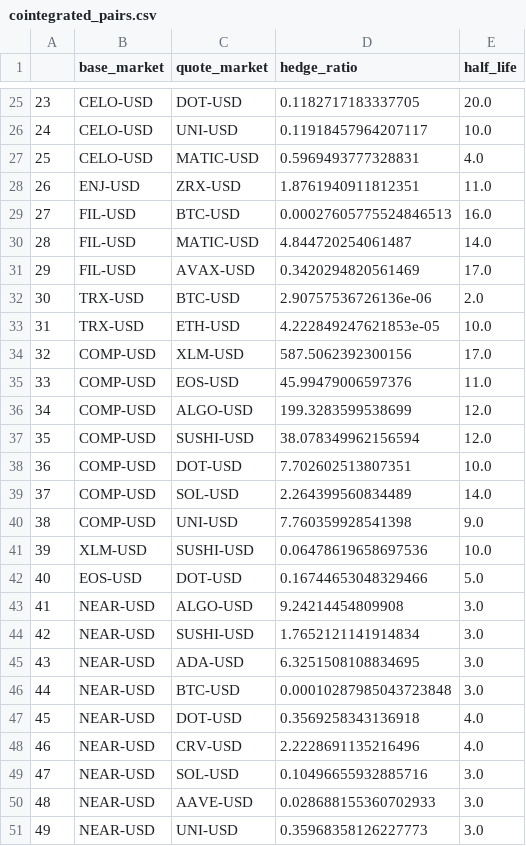
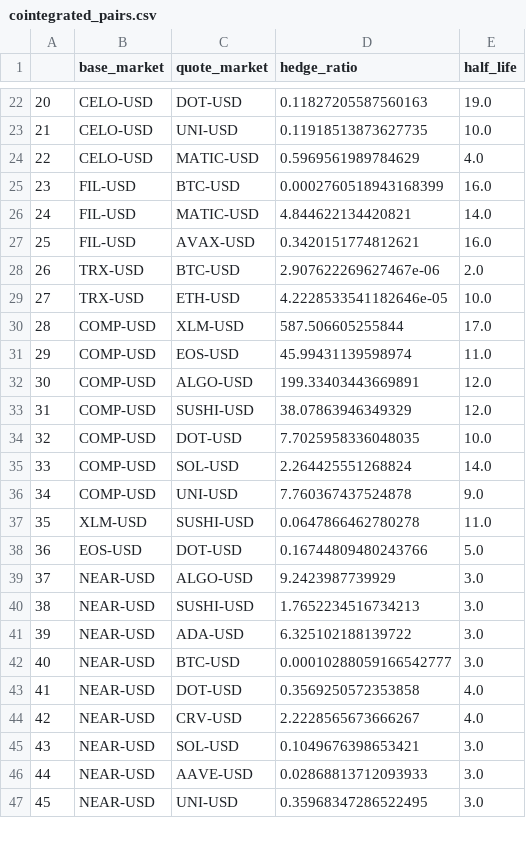
Before and after one commit to linziheng/dydx-trading-bot, a CSV file: program/cointegrated_pairs.csv, drawn as a sheet; only a part is shown, gaps mark what is left out; removed rows and columns are numbered as before the commit, all else as after; the diff covers the shown part only; the diff names each change by its address in the sheet, - before the commit and + after, or states it on an @@ line.

```diff
--- a/program/cointegrated_pairs.csv
+++ b/program/cointegrated_pairs.csv
@@ column A renumbered from row 4 down @@
-D22 (hedge_ratio): 0.1182717183337705
+D22 (hedge_ratio): 0.11827205587560163
-E22 (half_life): 20.0
+E22 (half_life): 19.0
-D23 (hedge_ratio): 0.11918457964207117
+D23 (hedge_ratio): 0.11918513873627735
-D24 (hedge_ratio): 0.5969493777328831
+D24 (hedge_ratio): 0.5969561989784629
-row 28: 26 | ENJ-USD | ZRX-USD | 1.8761940911812351 | 11.0
-D25 (hedge_ratio): 0.00027605775524846513
+D25 (hedge_ratio): 0.0002760518943168399
-D26 (hedge_ratio): 4.844720254061487
+D26 (hedge_ratio): 4.844622134420821
-D27 (hedge_ratio): 0.3420294820561469
+D27 (hedge_ratio): 0.3420151774812621
-E27 (half_life): 17.0
+E27 (half_life): 16.0
-D28 (hedge_ratio): 2.90757536726136e-06
+D28 (hedge_ratio): 2.907622269627467e-06
-D29 (hedge_ratio): 4.222849247621853e-05
+D29 (hedge_ratio): 4.2228533541182646e-05
-D30 (hedge_ratio): 587.5062392300156
+D30 (hedge_ratio): 587.506605255844
-D31 (hedge_ratio): 45.99479006597376
+D31 (hedge_ratio): 45.99431139598974
-D32 (hedge_ratio): 199.3283599538699
+D32 (hedge_ratio): 199.33403443669891
-D33 (hedge_ratio): 38.078349962156594
+D33 (hedge_ratio): 38.07863946349329
-D34 (hedge_ratio): 7.702602513807351
+D34 (hedge_ratio): 7.7025958336048035
-D35 (hedge_ratio): 2.264399560834489
+D35 (hedge_ratio): 2.264425551268824
-D36 (hedge_ratio): 7.760359928541398
+D36 (hedge_ratio): 7.760367437524878
-D37 (hedge_ratio): 0.06478619658697536
+D37 (hedge_ratio): 0.0647866462780278
-E37 (half_life): 10.0
+E37 (half_life): 11.0
-D38 (hedge_ratio): 0.16744653048329466
+D38 (hedge_ratio): 0.16744809480243766
-D39 (hedge_ratio): 9.24214454809908
+D39 (hedge_ratio): 9.2423987739929
-D40 (hedge_ratio): 1.7652121141914834
+D40 (hedge_ratio): 1.7652234516734213
-D41 (hedge_ratio): 6.3251508108834695
+D41 (hedge_ratio): 6.325102188139722
-D42 (hedge_ratio): 0.00010287985043723848
+D42 (hedge_ratio): 0.00010288059166542777
-D43 (hedge_ratio): 0.3569258343136918
+D43 (hedge_ratio): 0.3569250572353858
-D44 (hedge_ratio): 2.2228691135216496
+D44 (hedge_ratio): 2.2228565673666267
-D45 (hedge_ratio): 0.10496655932885716
+D45 (hedge_ratio): 0.1049676398653421
-D46 (hedge_ratio): 0.028688155360702933
+D46 (hedge_ratio): 0.02868813712093933
-D47 (hedge_ratio): 0.35968358126227773
+D47 (hedge_ratio): 0.35968347286522495
```
Also changed, not shown: 4 removed rows and 41 edited cells elsewhere in this file, 1 other file.
